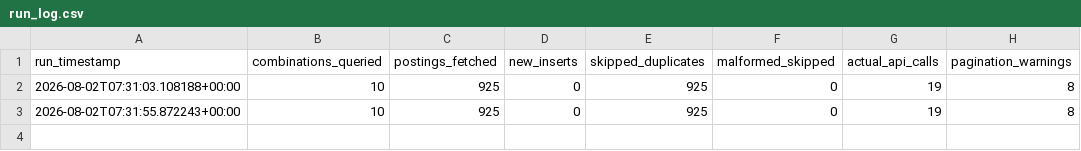
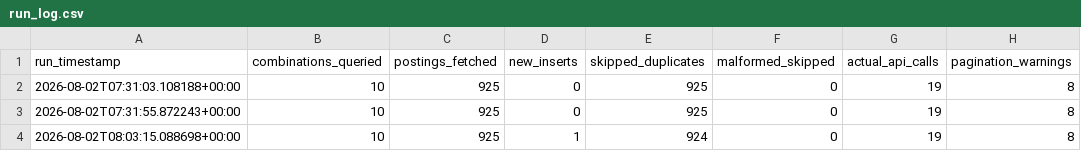
Before and after one commit to dummycodertech/adzuna-job-intelligence, a CSV file: logs/run_log.csv, drawn as a sheet; the diff names each change by its address in the sheet, - before the commit and + after, or states it on an @@ line.

```diff
--- a/logs/run_log.csv
+++ b/logs/run_log.csv
+row 4: 2026-08-02T08:03:15.088698+00:00 | 10 | 925 | 1 | 924 | 0 | 19 | 8
```
Also changed, not shown: data/exports/postings_flat.csv, data/exports/skill_counts.csv, 2 other files.
